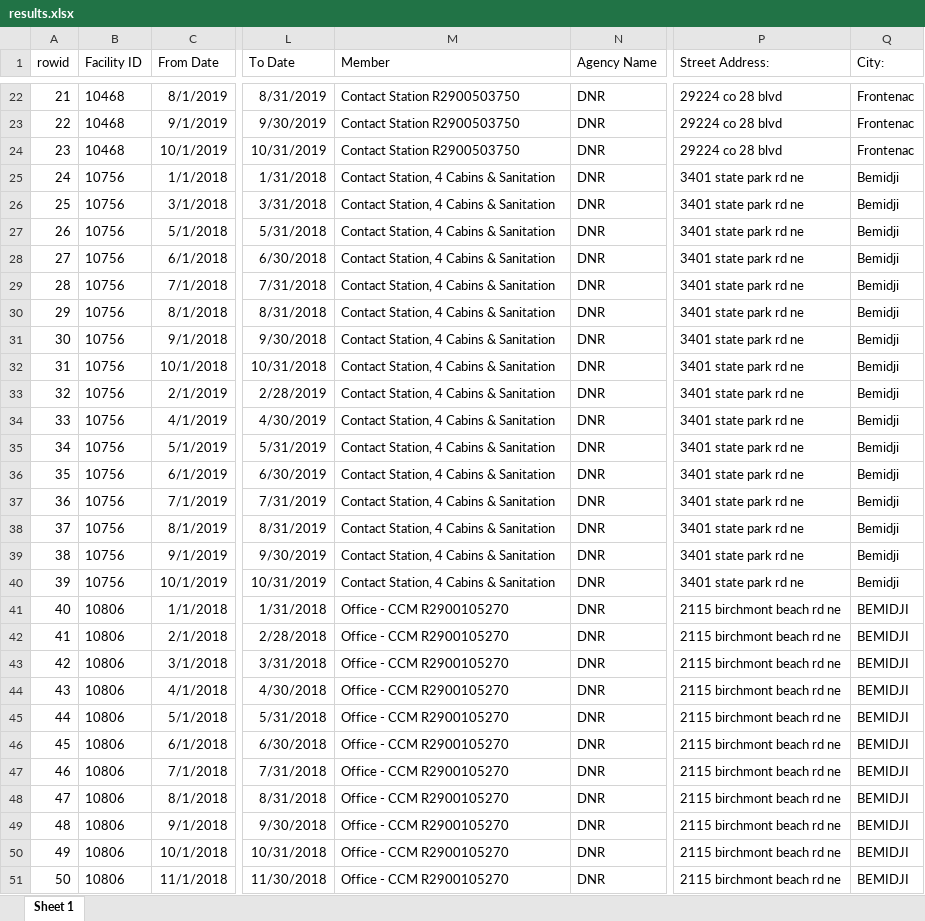
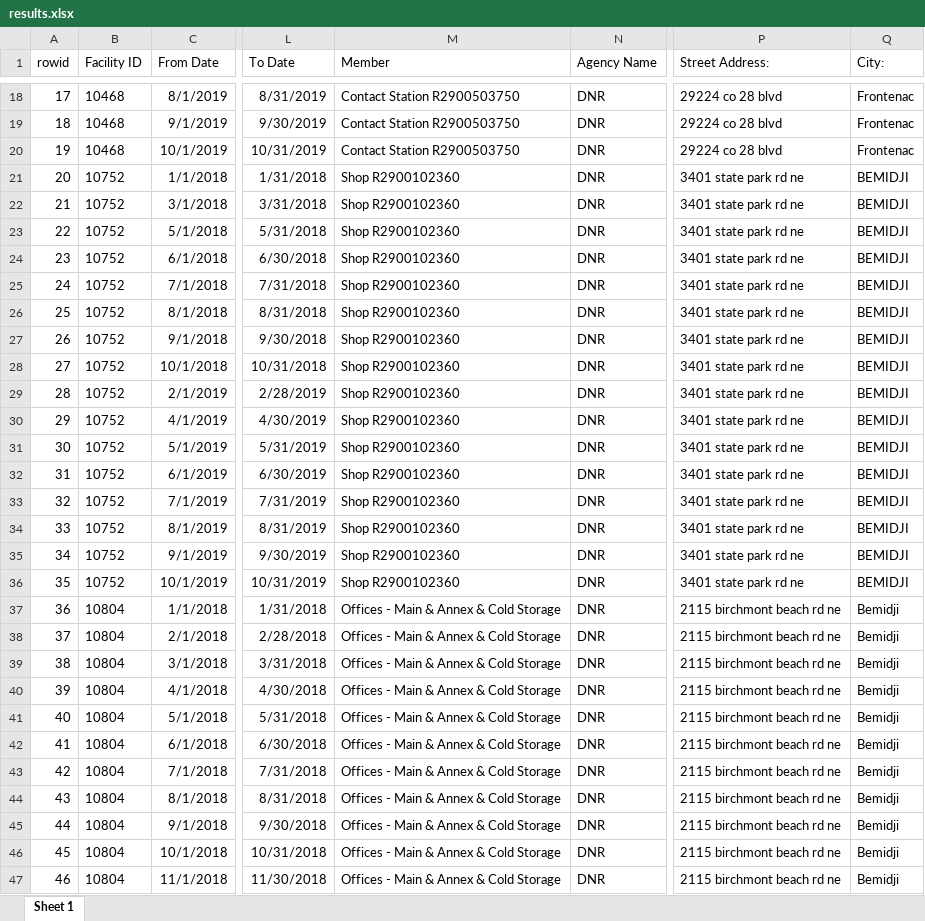
Before and after one commit to wente011/Address-Work, an Excel workbook: results.xlsx, sheet Sheet 1, drawn as a sheet; only a part is shown, gaps mark what is left out; values as stored, in another font and other column widths than the file's, no borders; addresses are those after the commit; the diff covers the shown part only; the diff names each change by its address in the sheet, - before the commit and + after, or states it on an @@ line.

```diff
--- a/results.xlsx (sheet Sheet 1)
+++ b/results.xlsx (sheet Sheet 1)
@@ column A (rowid) renumbered between rows 2 and 280 @@
-B21:B36 (Facility ID): 10756
+B21:B36 (Facility ID): 10752
-M21:M36 (Member): Contact Station, 4 Cabins & Sanitation
+M21:M36 (Member): Shop R2900102360
-Q21:Q36 (City:): Bemidji
+Q21:Q36 (City:): BEMIDJI
-B37:B47 (Facility ID): 10806
+B37:B47 (Facility ID): 10804
-M37:M47 (Member): Office - CCM R2900105270
+M37:M47 (Member): Offices - Main & Annex & Cold Storage
-Q37:Q47 (City:): BEMIDJI
+Q37:Q47 (City:): Bemidji
```
Also changed, not shown: 55 added rows, 44 removed rows and 105 edited cells elsewhere in this sheet, 3 other files.
